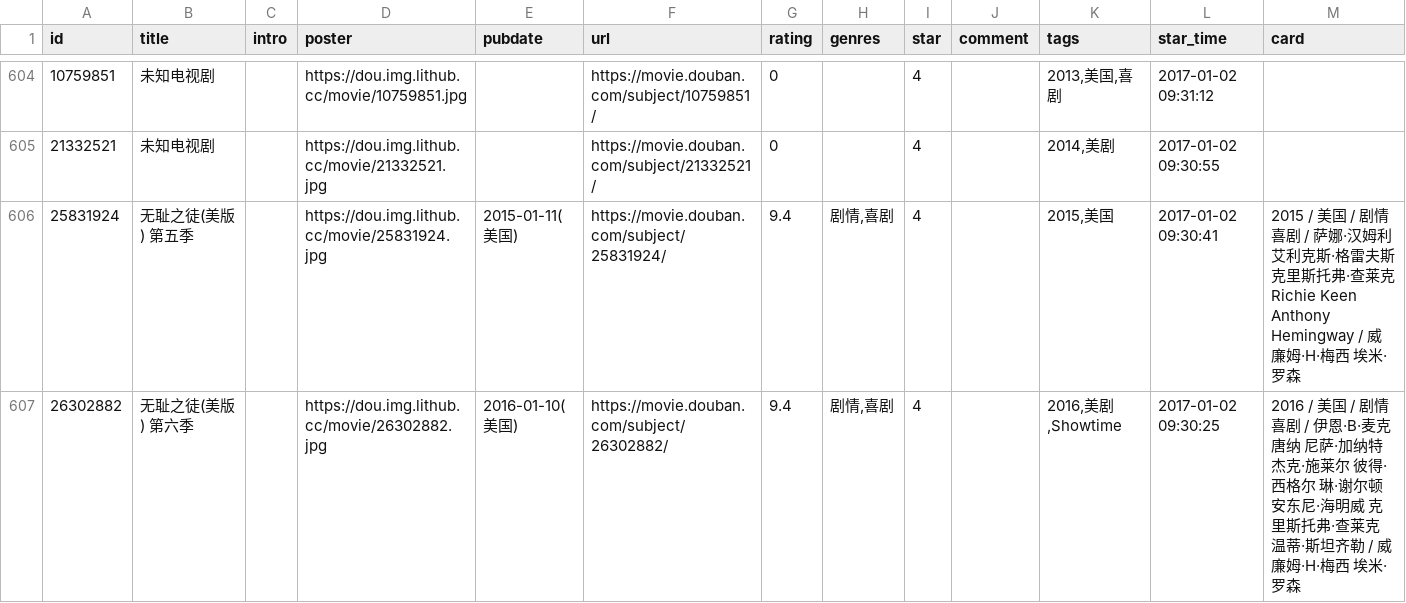
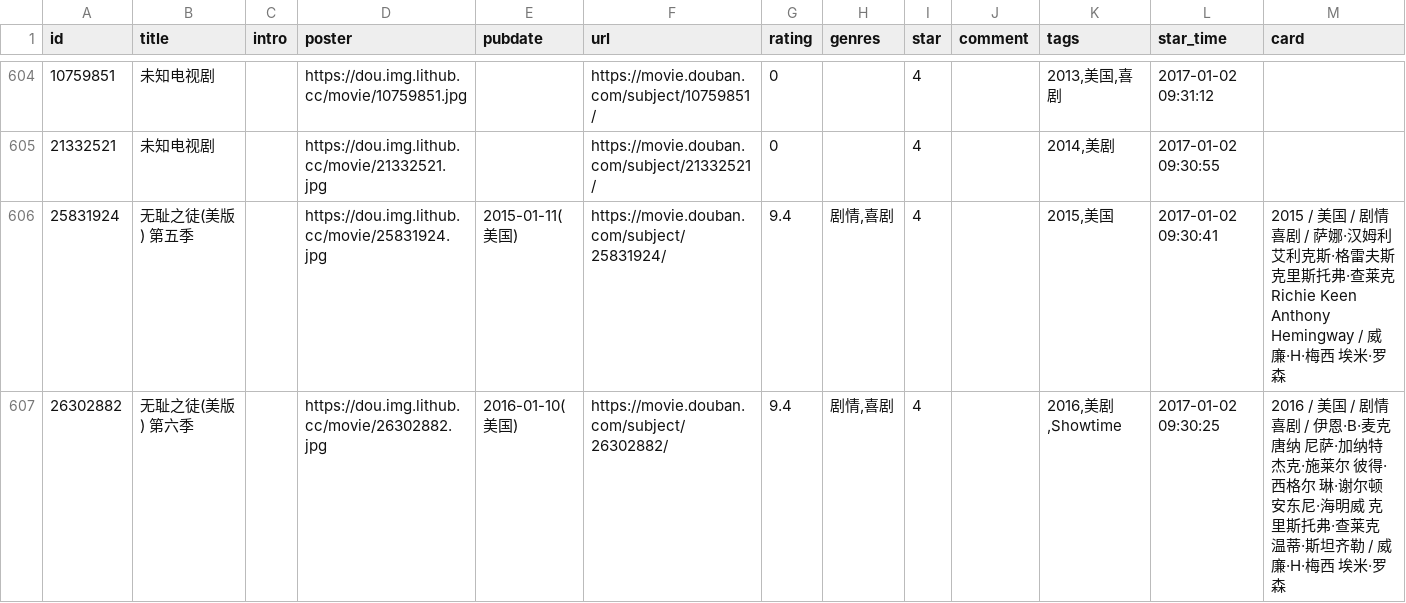
Before and after one commit to eliguoguo/elizen-blog, a CSV file: data/douban/movie.csv, drawn as a sheet; only a part is shown, gaps mark what is left out; the diff covers the shown part only.

Commit message:
chore: update douban data

```diff
--- a/data/douban/movie.csv
+++ b/data/douban/movie.csv
@@ -605,3 +605,3 @@ id,title,intro,poster,pubdate,url,rating,genres,star,comment,tags,star_time,card
 21332521,未知电视剧,,https://dou.img.lithub.cc/movie/21332521.jpg,,https://movie.douban.com/subject/21332521/,0,,4,,"2014,美剧",2017-01-02 09:30:55,
-25831924,无耻之徒(美版) 第五季,,https://dou.img.lithub.cc/movie/25831924.jpg,2015-01-11(美国),https://movie.douban.com/subject/25831924/,9.4,"剧情,喜剧",4,,"2015,美国",2017-01-02 09:30:41,2015 / 美国 / 剧情 喜剧 / 萨娜·汉姆利 艾利克斯·格雷夫斯 克里斯托弗·查莱克 Richie Keen Anthony Hemingway / 威廉姆·H·梅西 埃米·罗森
-26302882,无耻之徒(美版) 第六季,,https://dou.img.lithub.cc/movie/26302882.jpg,2016-01-10(美国),https://movie.douban.com/subject/26302882/,9.4,"剧情,喜剧",4,,"2016,美剧,Showtime",2017-01-02 09:30:25,2016 / 美国 / 剧情 喜剧 / 伊恩·B·麦克唐纳 尼萨·加纳特 杰克·施莱尔 彼得·西格尔 琳·谢尔顿 安东尼·海明威 克里斯托弗·查莱克 温蒂·斯坦齐勒 / 威廉姆·H·梅西 埃米·罗森
+25831924,无耻之徒(美版) 第五季,,https://dou.img.lithub.cc/movie/25831924.jpg,2015-01-11(美国),https://movie.douban.com/subject/25831924/,9.4,"剧情,喜剧",4,,"2015,美国",2017-01-02 09:30:41,2015 / 美国 / 剧情 喜剧 / 萨娜·汉姆利 艾利克斯·格雷夫斯 克里斯托弗·查莱克 Richie Keen Anthony Hemingway / 威廉·H·梅西 埃米·罗森
+26302882,无耻之徒(美版) 第六季,,https://dou.img.lithub.cc/movie/26302882.jpg,2016-01-10(美国),https://movie.douban.com/subject/26302882/,9.4,"剧情,喜剧",4,,"2016,美剧,Showtime",2017-01-02 09:30:25,2016 / 美国 / 剧情 喜剧 / 伊恩·B·麦克唐纳 尼萨·加纳特 杰克·施莱尔 彼得·西格尔 琳·谢尔顿 安东尼·海明威 克里斯托弗·查莱克 温蒂·斯坦齐勒 / 威廉·H·梅西 埃米·罗森
```
Also changed, not shown: 5 edited cells elsewhere in this file.
